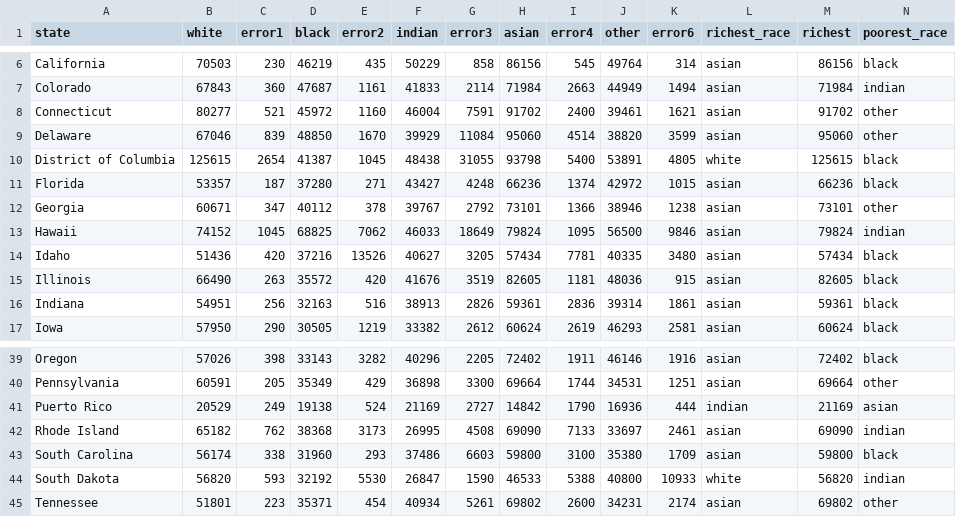
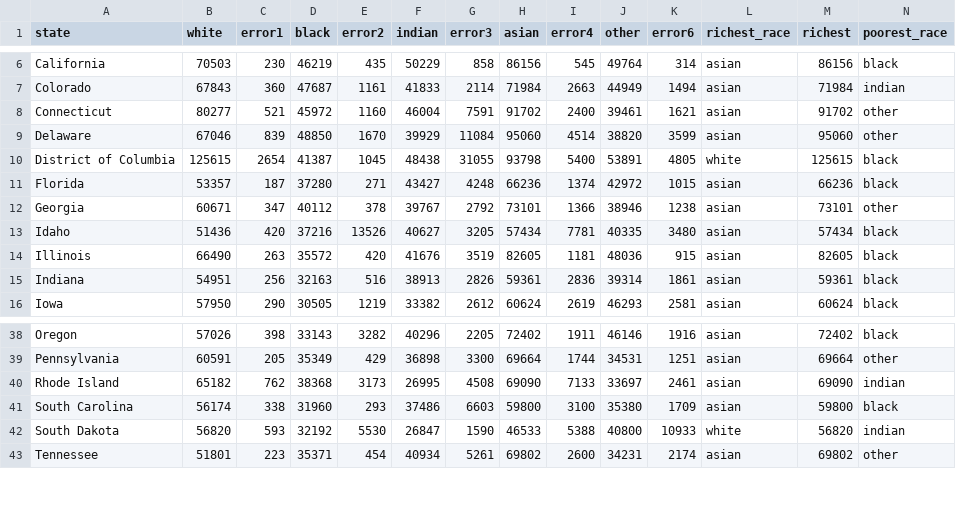
Before and after one commit to thomgo/us_incomes_analysis, a CSV file: data/final_income_data.csv, drawn as a sheet; only a part is shown, gaps mark what is left out; rows hold the shown columns only; the diff names each change by its address in the sheet, - before the commit and + after, or states it on an @@ line.

Commit message:
delete hawaii and puerto rico

```diff
--- a/data/final_income_data.csv
+++ b/data/final_income_data.csv
-row 13: Hawaii | 74152 | 1045 | 68825 | 7062 | 46033 | 18649 | 79824 | 1095 | 56500 | 9846 | asian | 79824 | indian
-row 41: Puerto Rico | 20529 | 249 | 19138 | 524 | 21169 | 2727 | 14842 | 1790 | 16936 | 444 | indian | 21169 | asian
```
Also changed, not shown: 2 other files.
